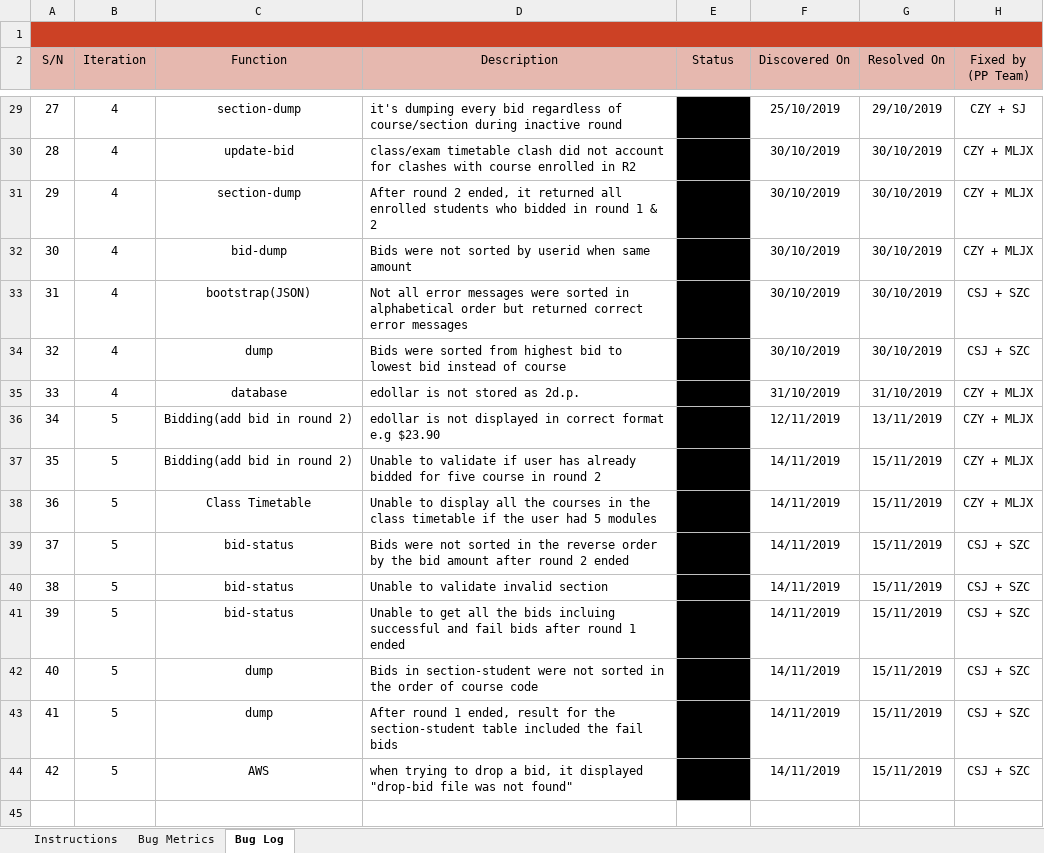
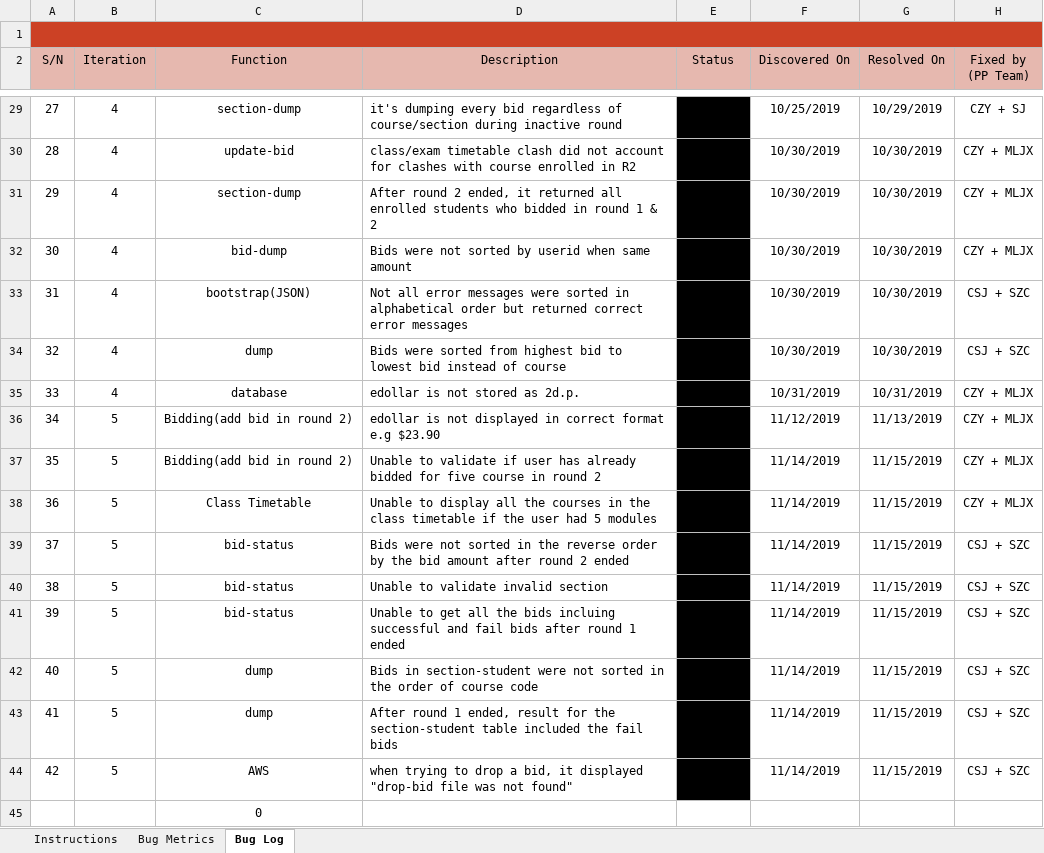
Before and after one commit to sebastianhkx/SPM-2019-Y2S1, an Excel workbook: metrics/bm.xlsx, sheet Bug Log, drawn as a sheet; only a part is shown, gaps mark what is left out; values as stored, in another font and other column widths than the file's, no borders; charts and pictures and conditional formats not drawn; the diff covers the shown part only; the diff names each change by its address in the sheet, - before the commit and + after, or states it on an @@ line.

```diff
--- a/metrics/bm.xlsx (sheet Bug Log)
+++ b/metrics/bm.xlsx (sheet Bug Log)
-F29 (Discovered On): 25/10/2019
+F29 (Discovered On): 10/25/2019
-G29 (Resolved On): 29/10/2019
+G29 (Resolved On): 10/29/2019
-F30:F34 (Discovered On): 30/10/2019
+F30:F34 (Discovered On): 10/30/2019
-G30:G34 (Resolved On): 30/10/2019
+G30:G34 (Resolved On): 10/30/2019
-F35 (Discovered On): 31/10/2019
+F35 (Discovered On): 10/31/2019
-G35 (Resolved On): 31/10/2019
+G35 (Resolved On): 10/31/2019
-F36 (Discovered On): 12/11/2019
+F36 (Discovered On): 11/12/2019
-G36 (Resolved On): 13/11/2019
+G36 (Resolved On): 11/13/2019
-F37:F44 (Discovered On): 14/11/2019
+F37:F44 (Discovered On): 11/14/2019
-G37:G44 (Resolved On): 15/11/2019
+G37:G44 (Resolved On): 11/15/2019
+row 45:  |  | 0
```
Also changed, not shown: 52 edited cells elsewhere in this sheet, sheet Bug Metrics, charts or pictures.
